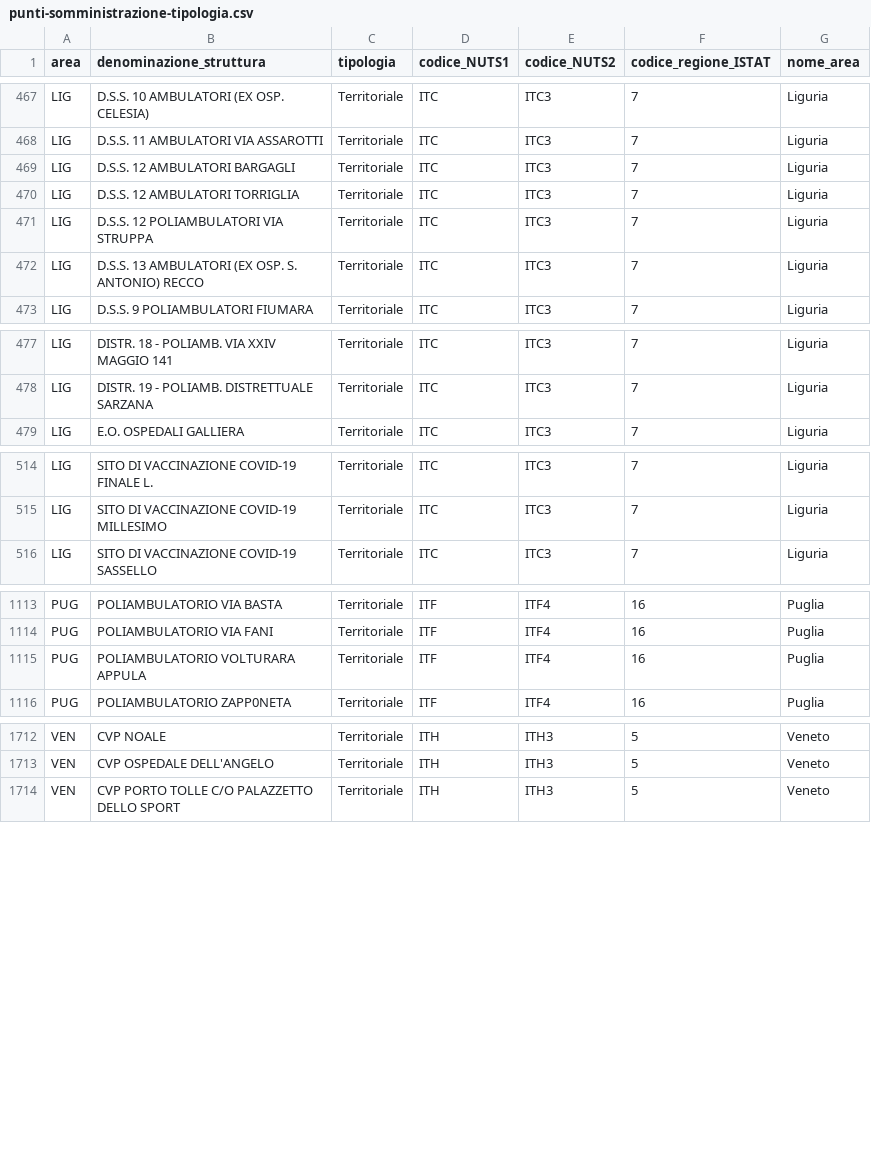
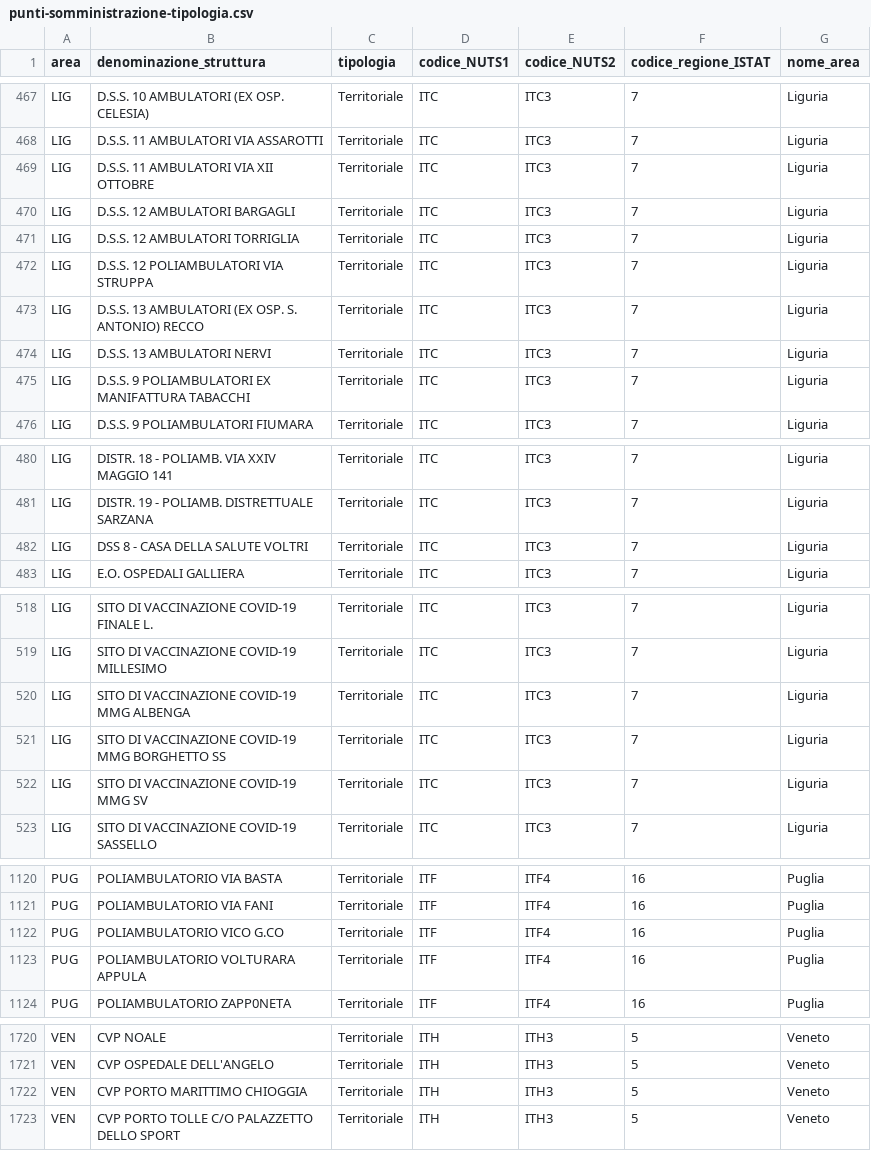
Before and after one commit to italia/covid19-opendata-vaccini, a CSV file: dati/punti-somministrazione-tipologia.csv, drawn as a sheet; only a part is shown, gaps mark what is left out; the diff names each change by its address in the sheet, - before the commit and + after, or states it on an @@ line.

```diff
--- a/dati/punti-somministrazione-tipologia.csv
+++ b/dati/punti-somministrazione-tipologia.csv
+row 469: LIG | D.S.S. 11 AMBULATORI VIA XII OTTOBRE | Territoriale | ITC | ITC3 | 7 | Liguria
+row 474: LIG | D.S.S. 13 AMBULATORI NERVI | Territoriale | ITC | ITC3 | 7 | Liguria
+row 475: LIG | D.S.S. 9 POLIAMBULATORI EX MANIFATTURA TABACCHI | Territoriale | ITC | ITC3 | 7 | Liguria
+row 482: LIG | DSS 8 - CASA DELLA SALUTE VOLTRI | Territoriale | ITC | ITC3 | 7 | Liguria
+row 520: LIG | SITO DI VACCINAZIONE COVID-19 MMG ALBENGA | Territoriale | ITC | ITC3 | 7 | Liguria
+row 521: LIG | SITO DI VACCINAZIONE COVID-19 MMG BORGHETTO SS | Territoriale | ITC | ITC3 | 7 | Liguria
+row 522: LIG | SITO DI VACCINAZIONE COVID-19 MMG SV | Territoriale | ITC | ITC3 | 7 | Liguria
+row 1122: PUG | POLIAMBULATORIO VICO G.CO | Territoriale | ITF | ITF4 | 16 | Puglia
+row 1722: VEN | CVP PORTO MARITTIMO CHIOGGIA | Territoriale | ITH | ITH3 | 5 | Veneto
```
Also changed, not shown: dati/anagrafica-vaccini-summary-latest.csv, dati/somministrazioni-vaccini-summary-latest.csv, 8 other files.
